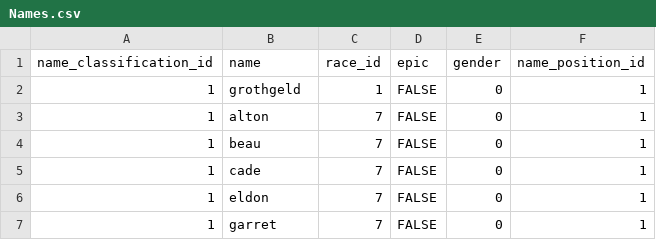
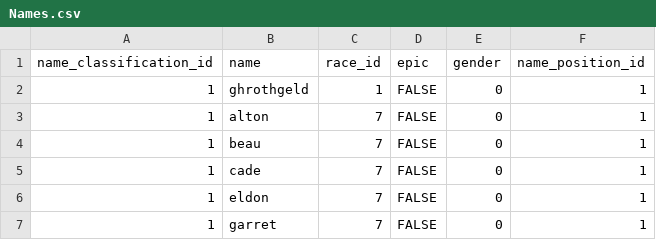
Before and after one commit to DukeLimousine/rpgnpc, a CSV file: Names.csv, drawn as a sheet; only a part is shown.

Commit message:
Added home page route Added to csv importer helper for names added sample random name generator to homepage

```diff
--- a/Names.csv
+++ b/Names.csv
@@ -1,3 +1,3 @@
 name_classification_id,name,race_id,epic,gender,name_position_id
-1,grothgeld,1,FALSE,0,1
+1,ghrothgeld,1,FALSE,0,1
 1,alton,7,FALSE,0,1
```
Also changed, not shown: 4 other files.
